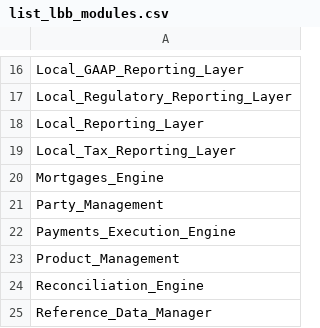
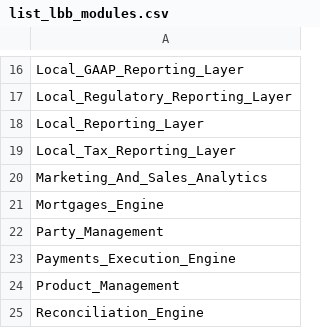
Before and after one commit to dcavey/Clustering, a CSV file: FindClusters/src/resources/list_lbb_modules.csv, drawn as a sheet; only a part is shown, gaps mark what is left out; the shorter side is filled out with more unchanged rows; the diff names each change by its address in the sheet, - before the commit and + after, or states it on an @@ line.

```diff
--- a/FindClusters/src/resources/list_lbb_modules.csv
+++ b/FindClusters/src/resources/list_lbb_modules.csv
+row 20: Marketing_And_Sales_Analytics
```
Also changed, not shown: FindClusters/src/resources/xref_program_module.csv.
